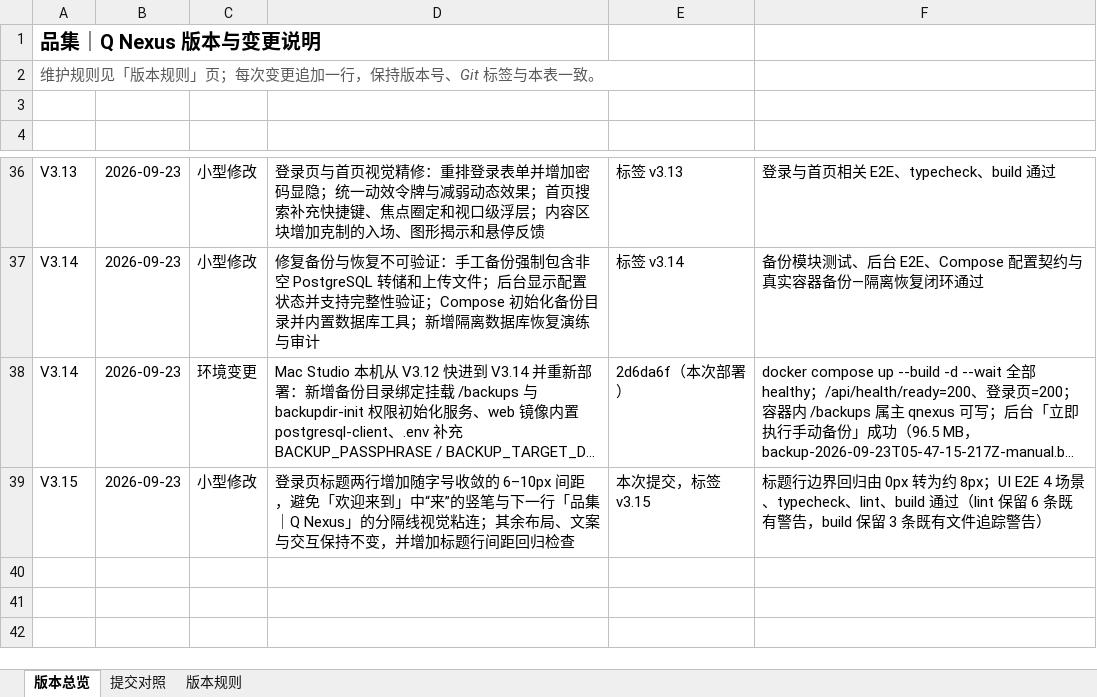
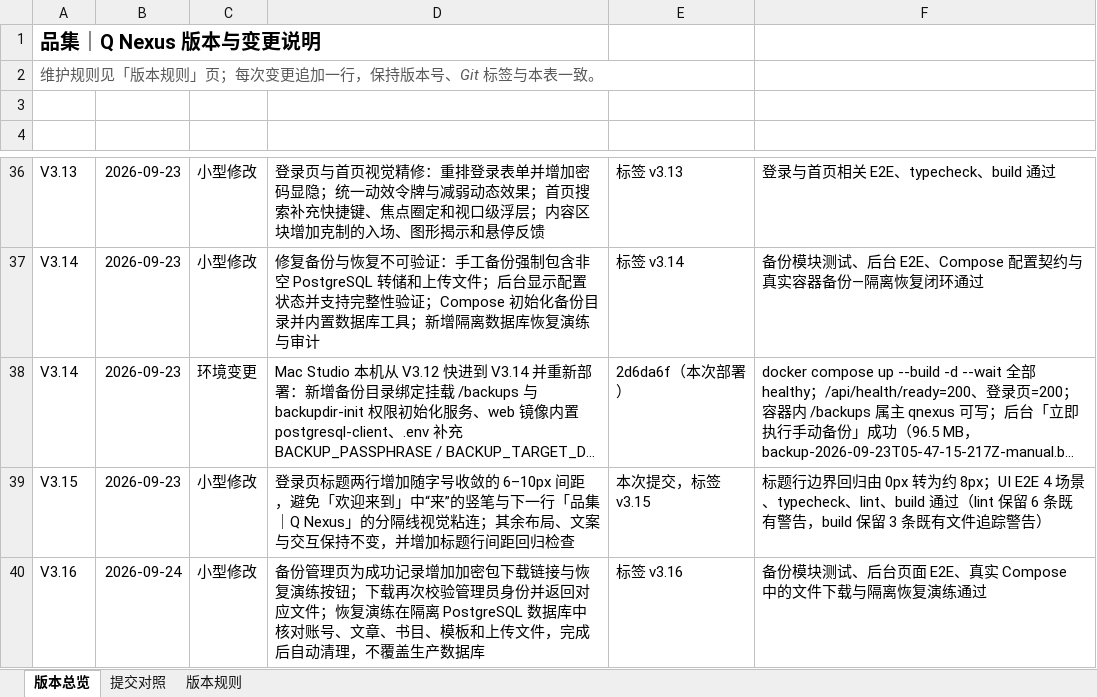
Before and after one commit to profundity-max/quality-homepage, an Excel workbook: Q-Nexus项目变更说明.xlsx, sheet 版本总览, drawn as a sheet; only a part is shown, gaps mark what is left out; long unchanged cells end in …; values as stored, in another font and other column widths than the file's, no borders; the diff names each change by its address in the sheet, - before the commit and + after, or states it on an @@ line.

```diff
--- a/Q-Nexus项目变更说明.xlsx (sheet 版本总览)
+++ b/Q-Nexus项目变更说明.xlsx (sheet 版本总览)
+row 40: V3.16 | 2026-09-24 | 小型修改 | 备份管理页为成功记录增加加密包下载链接与恢复演练按钮；下载再次校验管理员身份并返回对应文件；恢复演练在隔离 PostgreSQL 数据库中核对账号、文章、书目、模板和上传文件，完成后自动清理，不覆盖生产数据库 | 标签 v3.16 | 备份模块测试、后台页面 E2E、真实 Compose 中的文件下载与隔离恢复演练通过
```
Also changed, not shown: sheet 提交对照, 17 other files.
